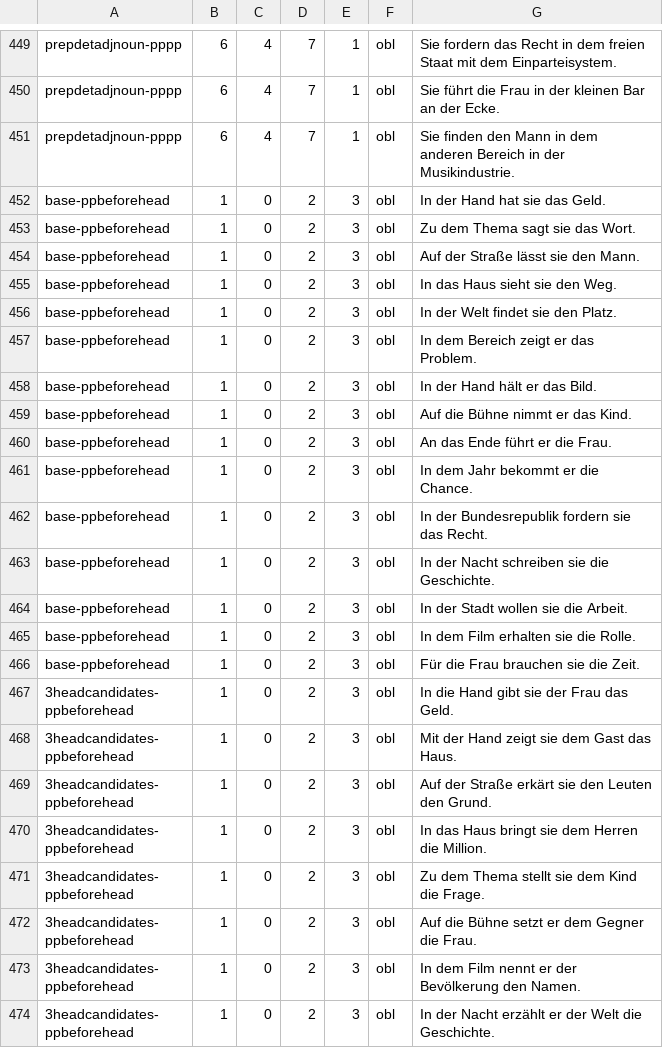
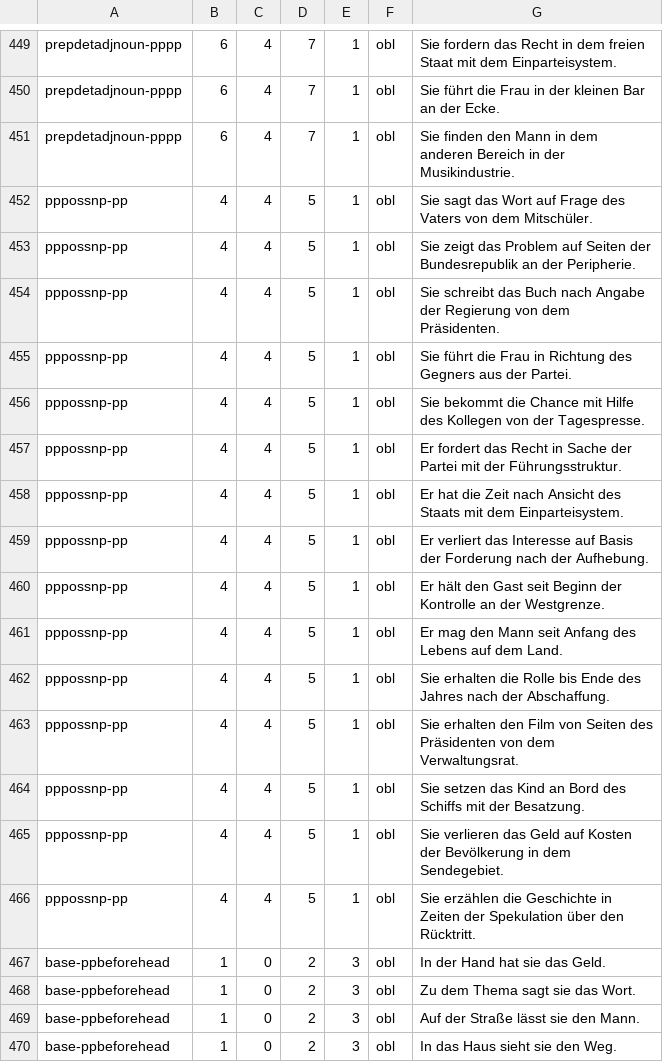
Before and after one commit to DiveFish/PPATS, a TSV file: material/pp-test-suite.tsv, drawn as a sheet; only a part is shown, gaps mark what is left out; the shorter side is filled out with more unchanged rows.

Commit message:
Adjust pppossnp-pp and add frequencies

```diff
--- a/material/pp-test-suite.tsv
+++ b/material/pp-test-suite.tsv
@@ -451,2 +451,17 @@ prepdetadjnoun-pppp	6	4	7	1	obl	Sie führt die Frau in der kleinen Bar an der Ec
 prepdetadjnoun-pppp	6	4	7	1	obl	Sie finden den Mann in dem anderen Bereich in der Musikindustrie.
+pppossnp-pp	4	4	5	1	obl	Sie sagt das Wort auf Frage des Vaters von dem Mitschüler.
+pppossnp-pp	4	4	5	1	obl	Sie zeigt das Problem auf Seiten der Bundesrepublik an der Peripherie.
+pppossnp-pp	4	4	5	1	obl	Sie schreibt das Buch nach Angabe der Regierung von dem Präsidenten.
+pppossnp-pp	4	4	5	1	obl	Sie führt die Frau in Richtung des Gegners aus der Partei.
+pppossnp-pp	4	4	5	1	obl	Sie bekommt die Chance mit Hilfe des Kollegen von der Tagespresse.
+pppossnp-pp	4	4	5	1	obl	Er fordert das Recht in Sache der Partei mit der Führungsstruktur.
+pppossnp-pp	4	4	5	1	obl	Er hat die Zeit nach Ansicht des Staats mit dem Einparteisystem.
+pppossnp-pp	4	4	5	1	obl	Er verliert das Interesse auf Basis der Forderung nach der Aufhebung.
+pppossnp-pp	4	4	5	1	obl	Er hält den Gast seit Beginn der Kontrolle an der Westgrenze.
+pppossnp-pp	4	4	5	1	obl	Er mag den Mann seit Anfang des Lebens auf dem Land.
+pppossnp-pp	4	4	5	1	obl	Sie erhalten die Rolle bis Ende des Jahres nach der Abschaffung.
+pppossnp-pp	4	4	5	1	obl	Sie erhalten den Film von Seiten des Präsidenten von dem Verwaltungsrat.
+pppossnp-pp	4	4	5	1	obl	Sie setzen das Kind an Bord des Schiffs mit der Besatzung.
+pppossnp-pp	4	4	5	1	obl	Sie verlieren das Geld auf Kosten der Bevölkerung in dem Sendegebiet.
+pppossnp-pp	4	4	5	1	obl	Sie erzählen die Geschichte in Zeiten der Spekulation über den Rücktritt.
 base-ppbeforehead	1	0	2	3	obl	In der Hand hat sie das Geld.
```
Also changed, not shown: material/word-and-phrase-frequencies.tsv.
